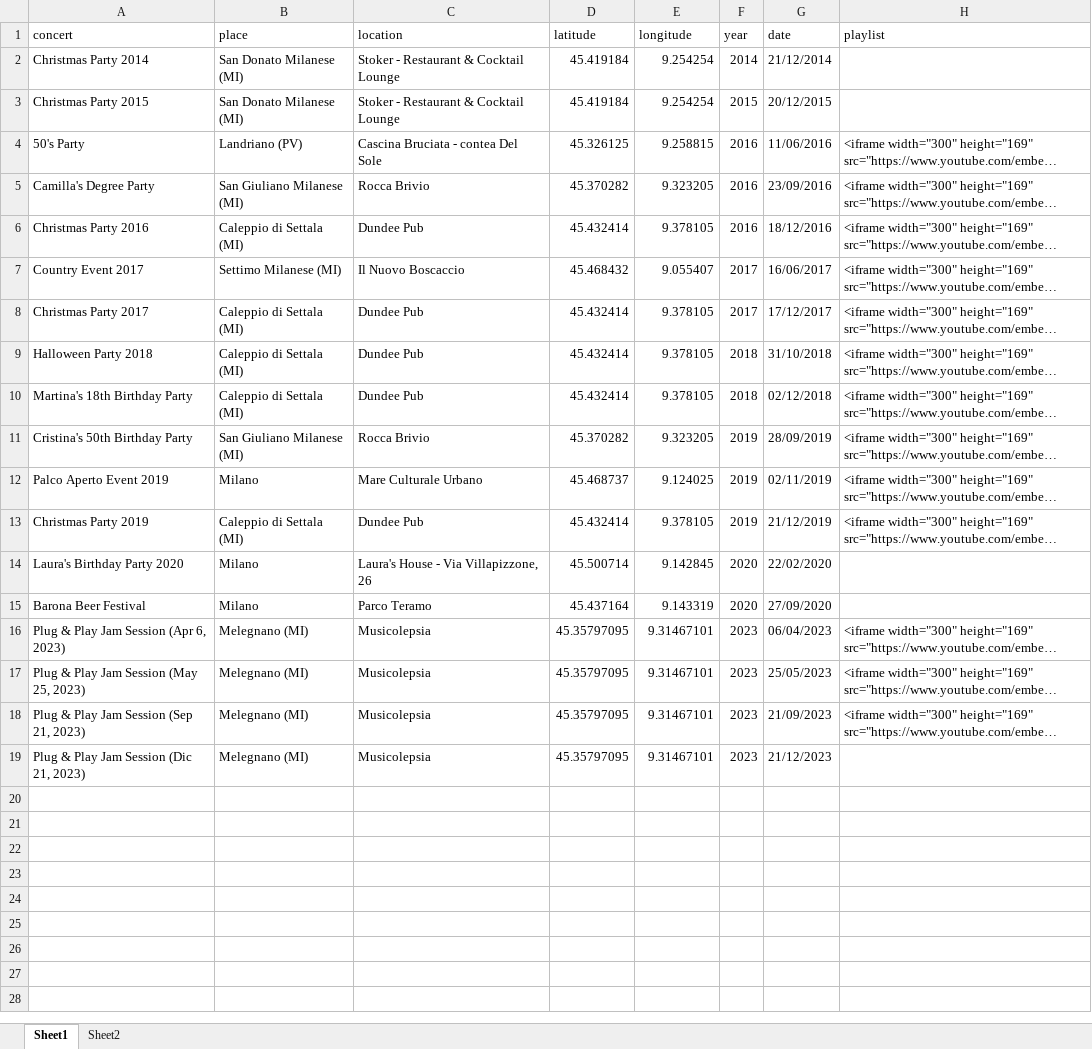
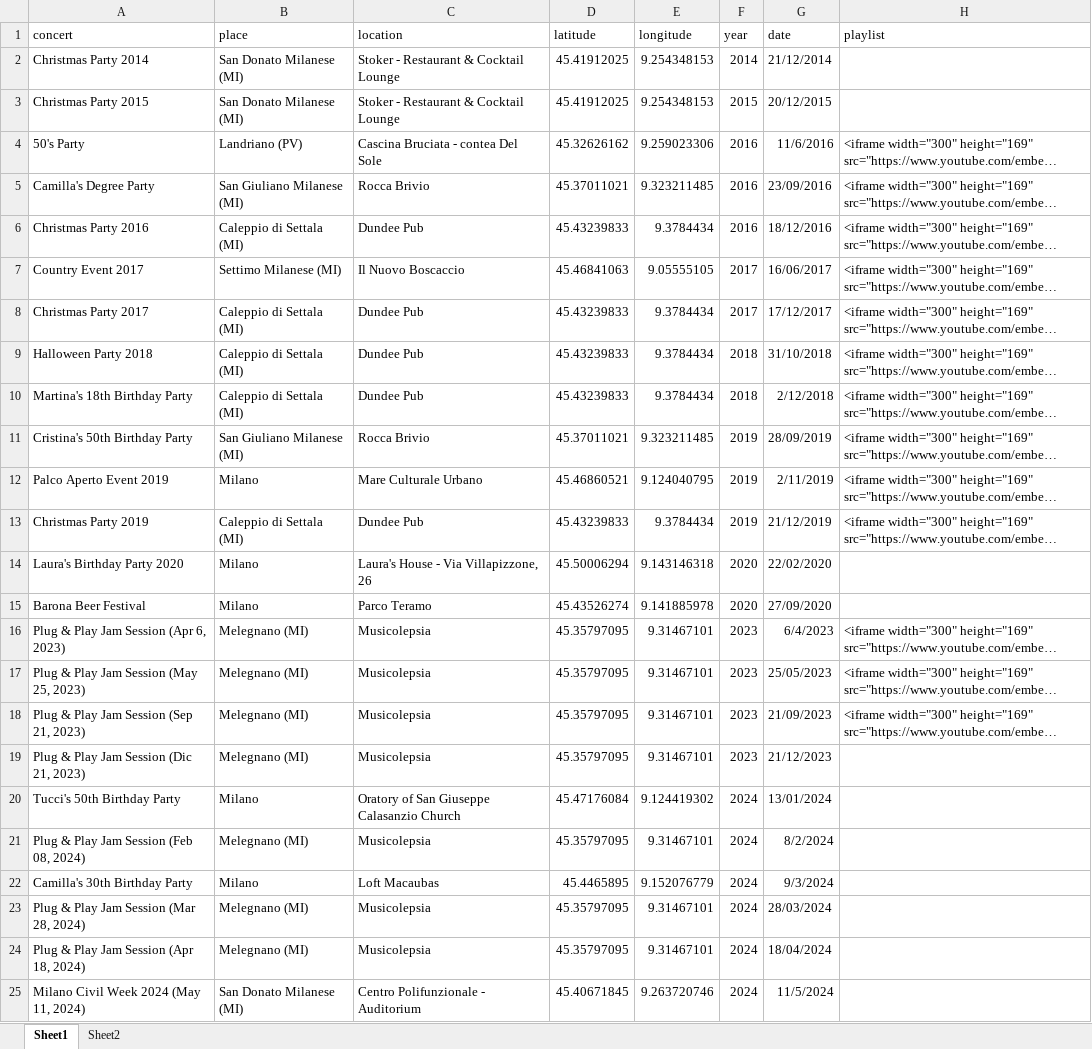
Before and after one commit to asperanz/Dead-Dogs-Analytics-ShinyApp, an Excel workbook: Development/Shiny/data/Dead Dogs Live Concerts.xlsx, sheet Sheet1, drawn as a sheet; only a part is shown; long unchanged cells end in …; values as stored, in another font and other column widths than the file's, no borders; the diff covers the shown part only; the diff names each change by its address in the sheet, - before the commit and + after, or states it on an @@ line.

```diff
--- a/Development/Shiny/data/Dead Dogs Live Concerts.xlsx (sheet Sheet1)
+++ b/Development/Shiny/data/Dead Dogs Live Concerts.xlsx (sheet Sheet1)
-D2:D3 (latitude): 45.419184
+D2:D3 (latitude): 45.41912025
-E2:E3 (longitude): 9.254254
+E2:E3 (longitude): 9.254348153
-D4 (latitude): 45.326125
+D4 (latitude): 45.32626162
-E4 (longitude): 9.258815
+E4 (longitude): 9.259023306
-G4 (date): 11/06/2016
+G4 (date): 11/6/2016
-D5 (latitude): 45.370282
+D5 (latitude): 45.37011021
-E5 (longitude): 9.323205
+E5 (longitude): 9.323211485
-D6 (latitude): 45.432414
+D6 (latitude): 45.43239833
-E6 (longitude): 9.378105
+E6 (longitude): 9.3784434
-D7 (latitude): 45.468432
+D7 (latitude): 45.46841063
-E7 (longitude): 9.055407
+E7 (longitude): 9.05555105
-D8:D10 (latitude): 45.432414
+D8:D10 (latitude): 45.43239833
-E8:E10 (longitude): 9.378105
+E8:E10 (longitude): 9.3784434
-G10 (date): 02/12/2018
+G10 (date): 2/12/2018
-D11 (latitude): 45.370282
+D11 (latitude): 45.37011021
-E11 (longitude): 9.323205
+E11 (longitude): 9.323211485
-D12 (latitude): 45.468737
+D12 (latitude): 45.46860521
-E12 (longitude): 9.124025
+E12 (longitude): 9.124040795
-G12 (date): 02/11/2019
+G12 (date): 2/11/2019
-D13 (latitude): 45.432414
+D13 (latitude): 45.43239833
-E13 (longitude): 9.378105
+E13 (longitude): 9.3784434
-D14 (latitude): 45.500714
+D14 (latitude): 45.50006294
-E14 (longitude): 9.142845
+E14 (longitude): 9.143146318
-D15 (latitude): 45.437164
+D15 (latitude): 45.43526274
-E15 (longitude): 9.143319
+E15 (longitude): 9.141885978
-G16 (date): 06/04/2023
+G16 (date): 6/4/2023
+row 20: Tucci's 50th Birthday Party | Milano | Oratory of San Giuseppe Calasanzio Church | 45.47176084 | 9.124419302 | 2024 | 13/01/2024
+row 21: Plug & Play Jam Session (Feb 08, 2024) | Melegnano (MI) | Musicolepsia | 45.35797095 | 9.31467101 | 2024 | 8/2/2024
+row 22: Camilla's 30th Birthday Party | Milano | Loft Macaubas | 45.4465895 | 9.152076779 | 2024 | 9/3/2024
+row 23: Plug & Play Jam Session (Mar 28, 2024) | Melegnano (MI) | Musicolepsia | 45.35797095 | 9.31467101 | 2024 | 28/03/2024
+row 24: Plug & Play Jam Session (Apr 18, 2024) | Melegnano (MI) | Musicolepsia | 45.35797095 | 9.31467101 | 2024 | 18/04/2024
+row 25: Milano Civil Week 2024 (May 11, 2024) | San Donato Milanese (MI) | Centro Polifunzionale - Auditorium | 45.40671845 | 9.263720746 | 2024 | 11/5/2024
```
Also changed, not shown: 1 added row elsewhere in this sheet, 1 other file.
